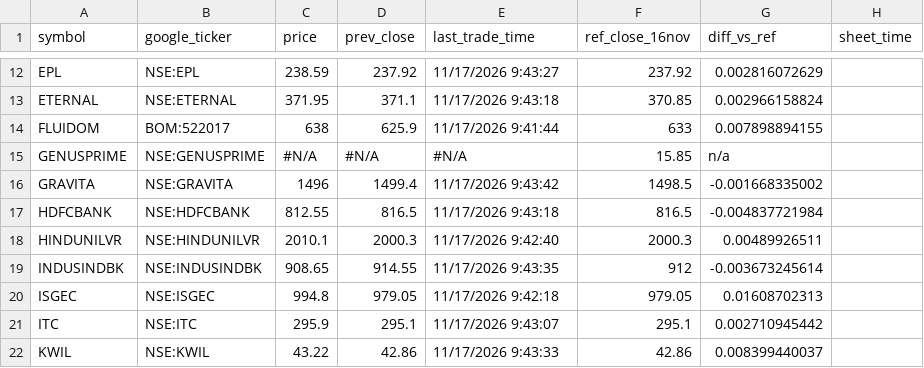
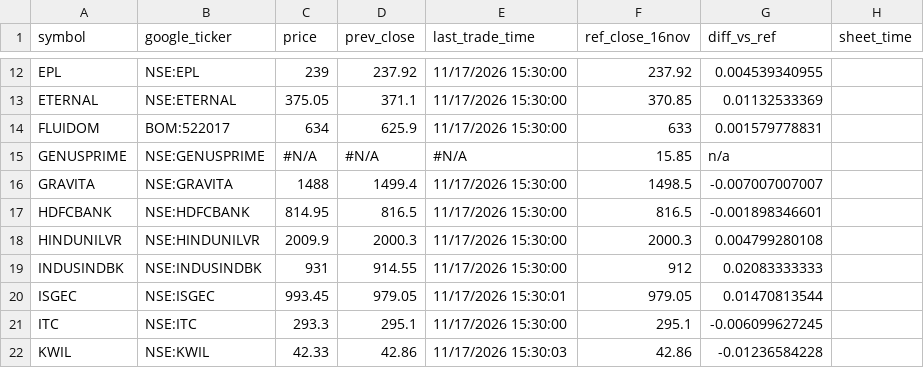
Before and after one commit to ravi-r-kishore/kp-prices, a CSV file: prices.csv, drawn as a sheet; only a part is shown, gaps mark what is left out; the diff covers the shown part only; the diff names each change by its address in the sheet, - before the commit and + after, or states it on an @@ line.

```diff
--- a/prices.csv
+++ b/prices.csv
-C12 (price): 238.59
+C12 (price): 239
-E12 (last_trade_time): 11/17/2026 9:43:27
+E12 (last_trade_time): 11/17/2026 15:30:00
-G12 (diff_vs_ref): 0.002816072629
+G12 (diff_vs_ref): 0.004539340955
-C13 (price): 371.95
+C13 (price): 375.05
-E13 (last_trade_time): 11/17/2026 9:43:18
+E13 (last_trade_time): 11/17/2026 15:30:00
-G13 (diff_vs_ref): 0.002966158824
+G13 (diff_vs_ref): 0.01132533369
-C14 (price): 638
+C14 (price): 634
-E14 (last_trade_time): 11/17/2026 9:41:44
+E14 (last_trade_time): 11/17/2026 15:30:00
-G14 (diff_vs_ref): 0.007898894155
+G14 (diff_vs_ref): 0.001579778831
-C16 (price): 1496
+C16 (price): 1488
-E16 (last_trade_time): 11/17/2026 9:43:42
+E16 (last_trade_time): 11/17/2026 15:30:00
-G16 (diff_vs_ref): -0.001668335002
+G16 (diff_vs_ref): -0.007007007007
-C17 (price): 812.55
+C17 (price): 814.95
-E17 (last_trade_time): 11/17/2026 9:43:18
+E17 (last_trade_time): 11/17/2026 15:30:00
-G17 (diff_vs_ref): -0.004837721984
+G17 (diff_vs_ref): -0.001898346601
-C18 (price): 2010.1
+C18 (price): 2009.9
-E18 (last_trade_time): 11/17/2026 9:42:40
+E18 (last_trade_time): 11/17/2026 15:30:00
-G18 (diff_vs_ref): 0.00489926511
+G18 (diff_vs_ref): 0.004799280108
-C19 (price): 908.65
+C19 (price): 931
-E19 (last_trade_time): 11/17/2026 9:43:35
+E19 (last_trade_time): 11/17/2026 15:30:00
-G19 (diff_vs_ref): -0.003673245614
+G19 (diff_vs_ref): 0.02083333333
-C20 (price): 994.8
+C20 (price): 993.45
-E20 (last_trade_time): 11/17/2026 9:42:18
+E20 (last_trade_time): 11/17/2026 15:30:01
-G20 (diff_vs_ref): 0.01608702313
+G20 (diff_vs_ref): 0.01470813544
-C21 (price): 295.9
+C21 (price): 293.3
-E21 (last_trade_time): 11/17/2026 9:43:07
+E21 (last_trade_time): 11/17/2026 15:30:00
-G21 (diff_vs_ref): 0.002710945442
+G21 (diff_vs_ref): -0.006099627245
-C22 (price): 43.22
+C22 (price): 42.33
-E22 (last_trade_time): 11/17/2026 9:43:33
+E22 (last_trade_time): 11/17/2026 15:30:03
-G22 (diff_vs_ref): 0.008399440037
+G22 (diff_vs_ref): -0.01236584228
```
Also changed, not shown: 116 edited cells elsewhere in this file, 1 other file.
